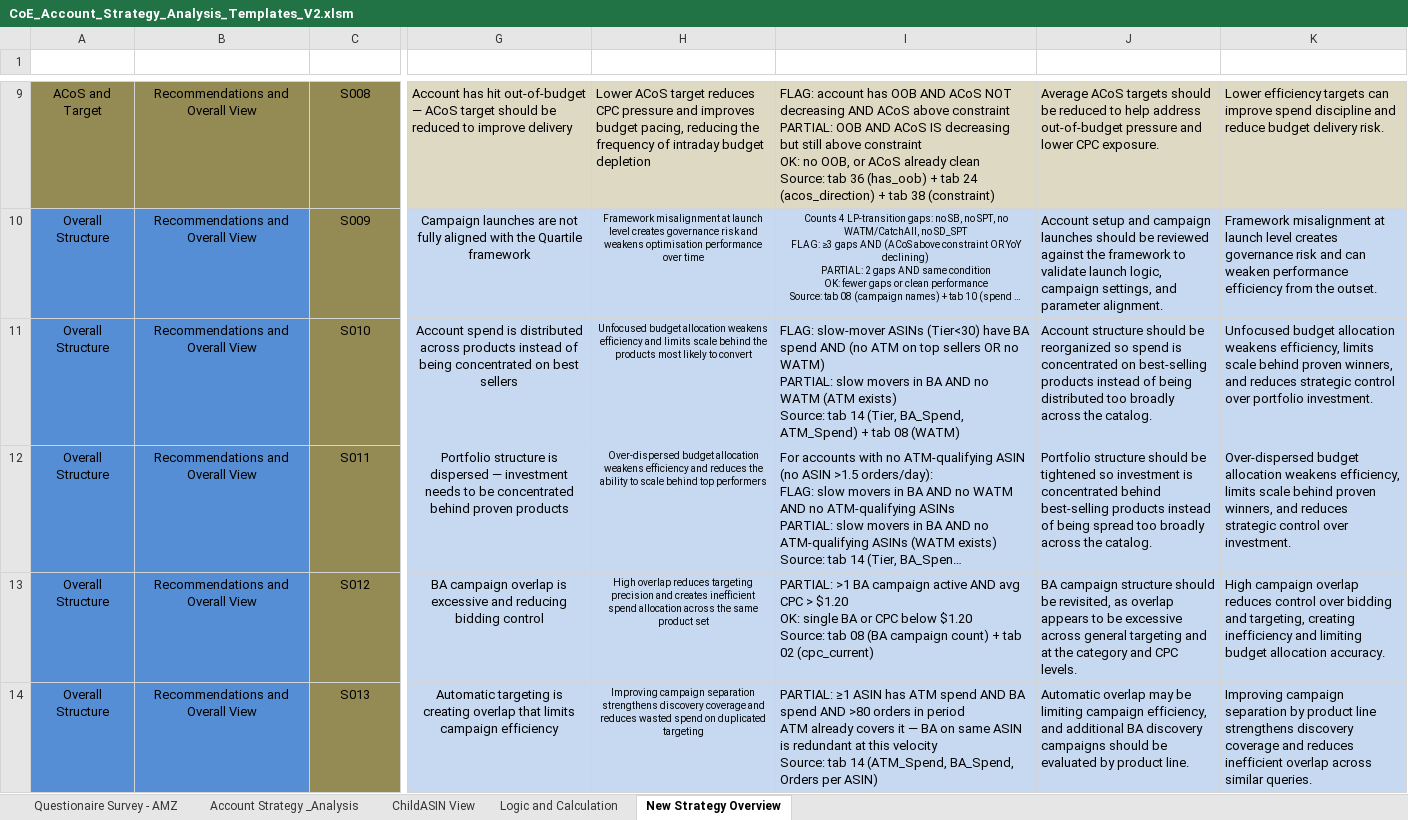
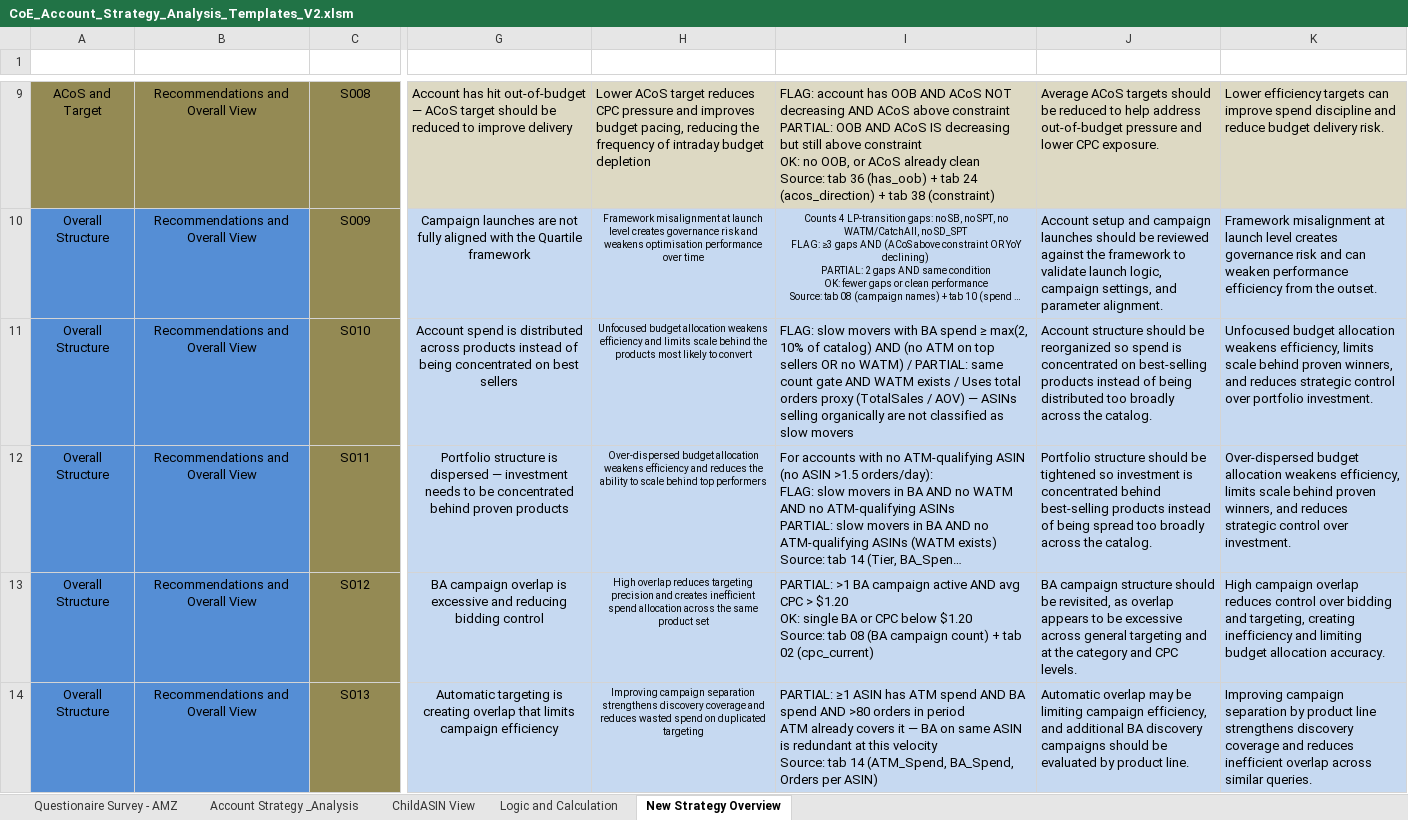
Before and after one commit to gquartile-tech/COE-FULL-ANALYSIS, an Excel workbook: templates/CoE_Account_Strategy_Analysis_Templates_V2.xlsm, sheet New Strategy Overview, drawn as a sheet; only a part is shown, gaps mark what is left out; long unchanged cells end in …; values as stored, in another font and other column widths than the file's, no borders; conditional formats and table styles not drawn; ↵ is a line break in a cell; the diff covers the shown part only; the diff names each change by its address in the sheet, - before the commit and + after, or states it on an @@ line.

```diff
--- a/templates/CoE_Account_Strategy_Analysis_Templates_V2.xlsm (sheet New Strategy Overview)
+++ b/templates/CoE_Account_Strategy_Analysis_Templates_V2.xlsm (sheet New Strategy Overview)
-I11 (How): FLAG: slow-mover ASINs (Tier<30) have BA spend AND (no ATM on top sellers OR no WATM) ↵ PARTIAL: slow movers in BA AND no WATM (ATM exists) ↵ Source: tab 14 (Tier, BA_Spend, ATM_Spend) + tab 08 (WATM)
+I11 (How): FLAG: slow movers with BA spend ≥ max(2, 10% of catalog) AND (no ATM on top sellers OR no WATM) / PARTIAL: same count gate AND WATM exists / Uses total orders proxy (TotalSales / AOV) — ASINs selling organically are not classified as slow movers
```
Also changed, not shown: 16 edited cells and cell formats elsewhere in this sheet, templates/CoE_Account_Mastery_Analysis_Templates.xlsm, templates/CoE_Framework_Analysis_Templates.xlsm.
